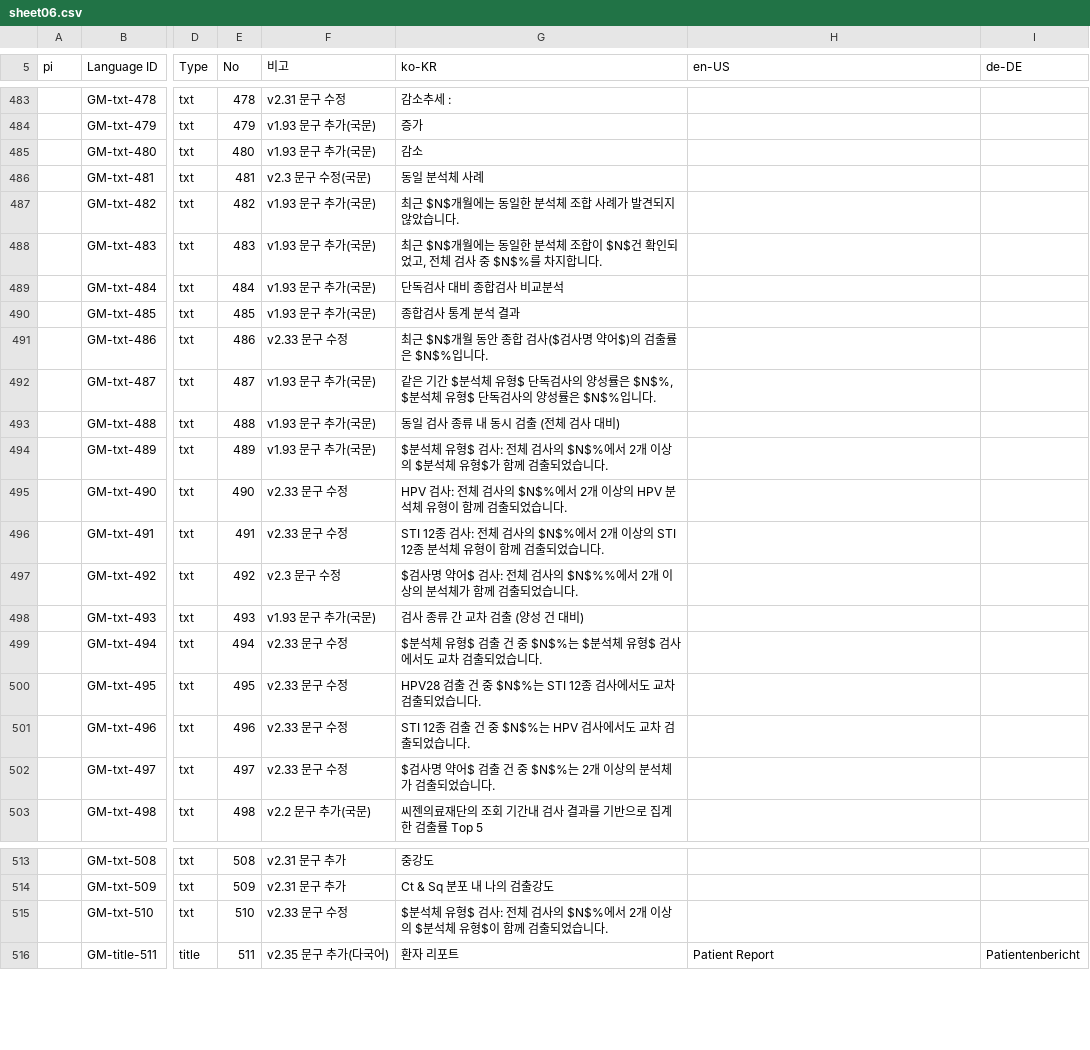
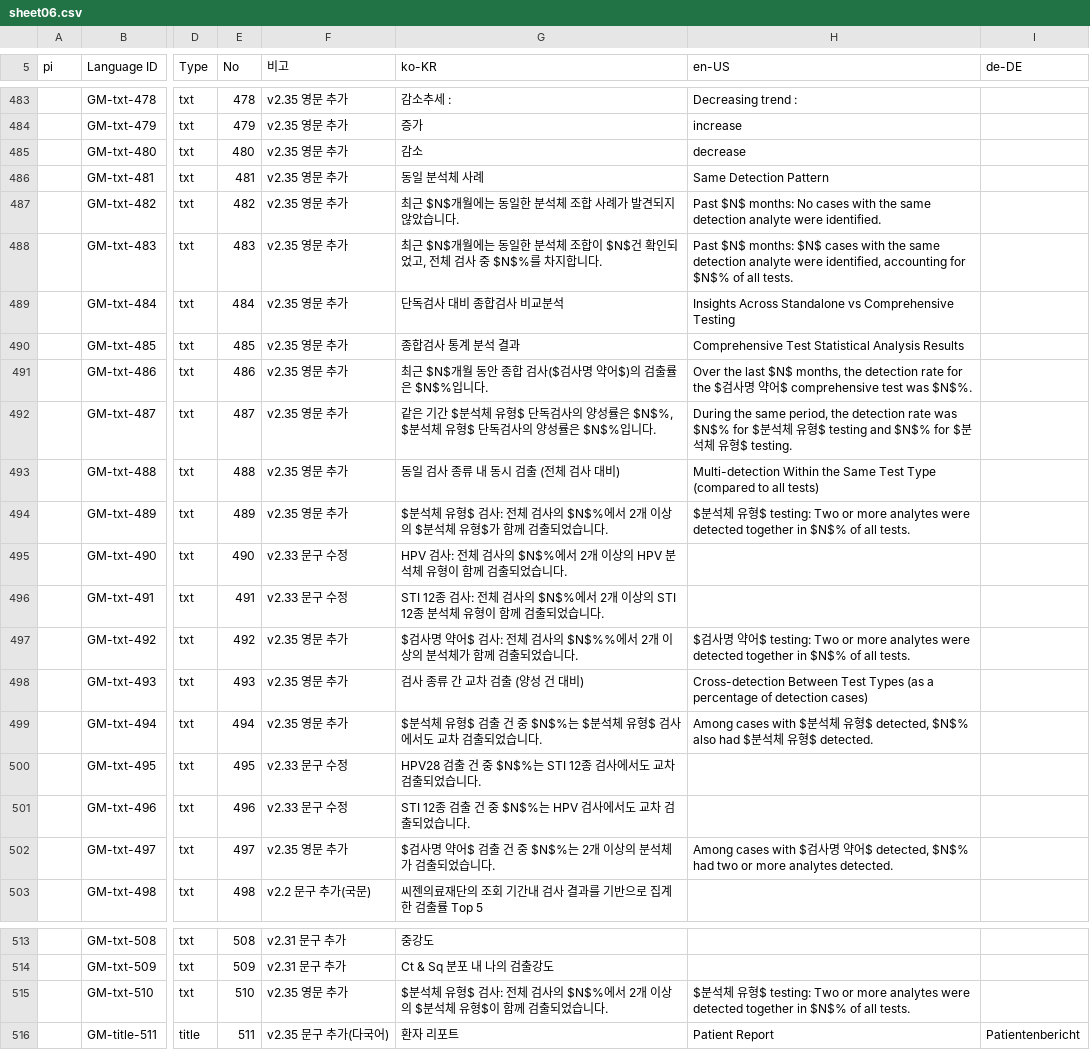
Before and after one commit to PJ-CRC/CURECA_UX, a CSV file: teams/stagora/guides/glossary/language-set/sheet06.csv, drawn as a sheet; only a part is shown, gaps mark what is left out; the diff covers the shown part only; the diff names each change by its address in the sheet, - before the commit and + after, or states it on an @@ line.

```diff
--- a/teams/stagora/guides/glossary/language-set/sheet06.csv
+++ b/teams/stagora/guides/glossary/language-set/sheet06.csv
-F483 (비고): v2.31 문구 수정
+F483 (비고): v2.35 영문 추가
-H483 (en-US): (empty)
+H483 (en-US): Decreasing trend :
-F484:F485 (비고): v1.93 문구 추가(국문)
+F484:F485 (비고): v2.35 영문 추가
-H484 (en-US): (empty)
+H484 (en-US): increase
-H485 (en-US): (empty)
+H485 (en-US): decrease
-F486 (비고): v2.3 문구 수정(국문)
+F486 (비고): v2.35 영문 추가
-H486 (en-US): (empty)
+H486 (en-US): Same Detection Pattern
-F487:F490 (비고): v1.93 문구 추가(국문)
+F487:F490 (비고): v2.35 영문 추가
-H487 (en-US): (empty)
+H487 (en-US): Past $N$ months: No cases with the same detection analyte were identified.
-H488 (en-US): (empty)
+H488 (en-US): Past $N$ months: $N$ cases with the same detection analyte were identified, accounting for $N$% of all tests.
-H489 (en-US): (empty)
+H489 (en-US): Insights Across Standalone vs Comprehensive Testing
-H490 (en-US): (empty)
+H490 (en-US): Comprehensive Test Statistical Analysis Results
-F491 (비고): v2.33 문구 수정
+F491 (비고): v2.35 영문 추가
-H491 (en-US): (empty)
+H491 (en-US): Over the last $N$ months, the detection rate for the $검사명 약어$ comprehensive test was $N$%.
-F492:F494 (비고): v1.93 문구 추가(국문)
+F492:F494 (비고): v2.35 영문 추가
-H492 (en-US): (empty)
+H492 (en-US): During the same period, the detection rate was $N$% for $분석체 유형$ testing and $N$% for $분석체 유형$ testing.
-H493 (en-US): (empty)
+H493 (en-US): Multi-detection Within the Same Test Type (compared to all tests)
-H494 (en-US): (empty)
+H494 (en-US): $분석체 유형$ testing: Two or more analytes were detected together in $N$% of all tests.
-F497 (비고): v2.3 문구 수정
+F497 (비고): v2.35 영문 추가
-H497 (en-US): (empty)
+H497 (en-US): $검사명 약어$ testing: Two or more analytes were detected together in $N$% of all tests.
-F498 (비고): v1.93 문구 추가(국문)
+F498 (비고): v2.35 영문 추가
-H498 (en-US): (empty)
+H498 (en-US): Cross-detection Between Test Types (as a percentage of detection cases)
-F499 (비고): v2.33 문구 수정
+F499 (비고): v2.35 영문 추가
-H499 (en-US): (empty)
+H499 (en-US): Among cases with $분석체 유형$ detected, $N$% also had $분석체 유형$ detected.
-F502 (비고): v2.33 문구 수정
+F502 (비고): v2.35 영문 추가
-H502 (en-US): (empty)
+H502 (en-US): Among cases with $검사명 약어$ detected, $N$% had two or more analytes detected.
-F515 (비고): v2.33 문구 수정
+F515 (비고): v2.35 영문 추가
-H515 (en-US): (empty)
+H515 (en-US): $분석체 유형$ testing: Two or more analytes were detected together in $N$% of all tests.
```
Also changed, not shown: 44 edited cells elsewhere in this file, 1 other file.
